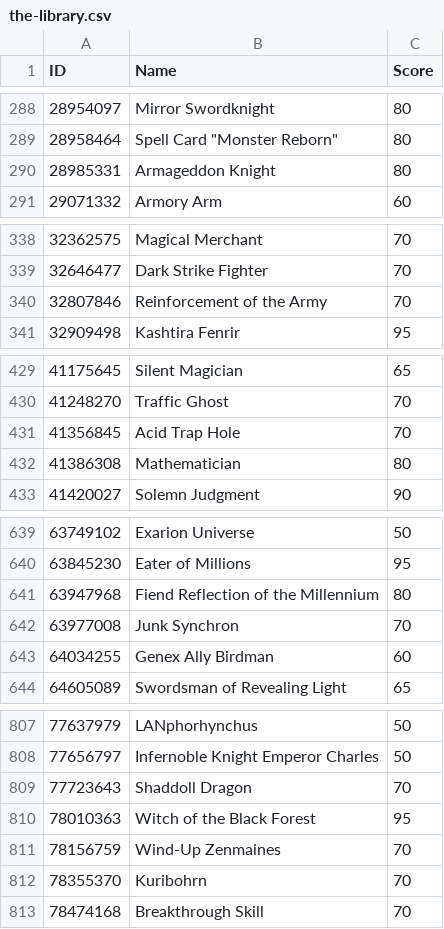
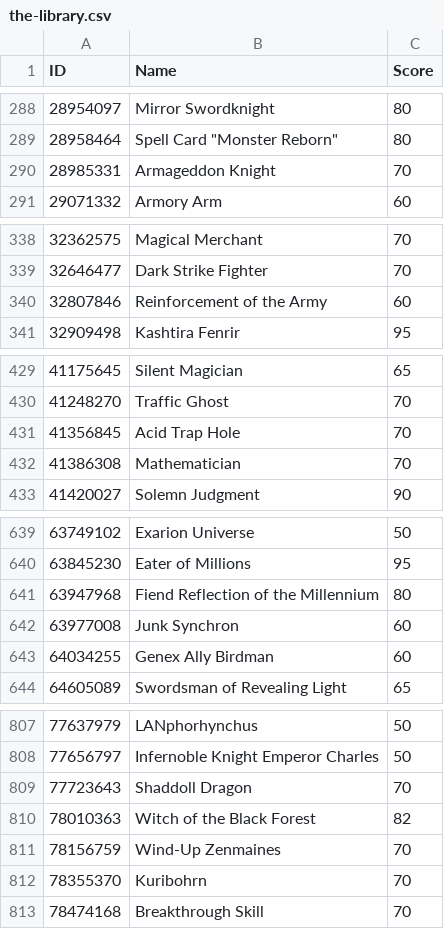
Before and after one commit to Mazen286/cubecraft, a CSV file: public/cubes/the-library.csv, drawn as a sheet; only a part is shown, gaps mark what is left out; the diff covers the shown part only.

```diff
--- a/public/cubes/the-library.csv
+++ b/public/cubes/the-library.csv
@@ -289,3 +289,3 @@ ID,Name,Score
 28958464,"Spell Card ""Monster Reborn""",80
-28985331,Armageddon Knight,80
+28985331,Armageddon Knight,70
 29071332,Armory Arm,60
@@ -339,3 +339,3 @@ ID,Name,Score
 32646477,Dark Strike Fighter,70
-32807846,Reinforcement of the Army,70
+32807846,Reinforcement of the Army,60
 32909498,Kashtira Fenrir,95
@@ -431,3 +431,3 @@ ID,Name,Score
 41356845,Acid Trap Hole,70
-41386308,Mathematician,80
+41386308,Mathematician,70
 41420027,Solemn Judgment,90
@@ -641,3 +641,3 @@ ID,Name,Score
 63947968,Fiend Reflection of the Millennium,80
-63977008,Junk Synchron,70
+63977008,Junk Synchron,60
 64034255,Genex Ally Birdman,60
@@ -809,3 +809,3 @@ ID,Name,Score
 77723643,Shaddoll Dragon,70
-78010363,Witch of the Black Forest,95
+78010363,Witch of the Black Forest,82
 78156759,Wind-Up Zenmaines,70
```
Also changed, not shown: 6 edited cells elsewhere in this file, 1 other file.
